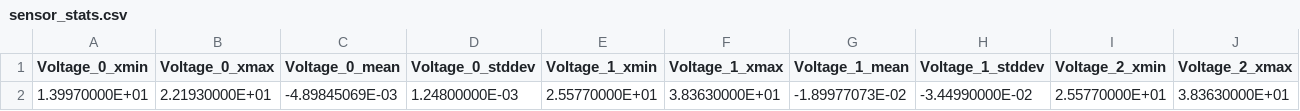
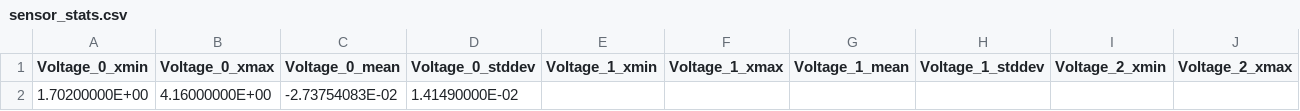
Before and after one commit to b-pardi/SurfaceForcePlotter, a CSV file: output/sensor_stats.csv, drawn as a sheet; only a part is shown; removed rows and columns are numbered as before the commit, all else as after; rows hold the shown columns only; the diff names each change by its address in the sheet, - before the commit and + after, or states it on an @@ line.

```diff
--- a/output/sensor_stats.csv
+++ b/output/sensor_stats.csv
-row 2: 1.39970000E+01 | 2.21930000E+01 | -4.89845069E-03 | 1.24800000E-03 | 2.55770000E+01 | 3.83630000E+01 | -1.89977073E-02 | -3.44990000E-02 | 2.55770000E+01 | 3.83630000E+01
+row 2: 1.70200000E+00 | 4.16000000E+00 | -2.73754083E-02 | 1.41490000E-02
```
Also changed, not shown: output/sensor_stats_T.csv, 5 other files.
